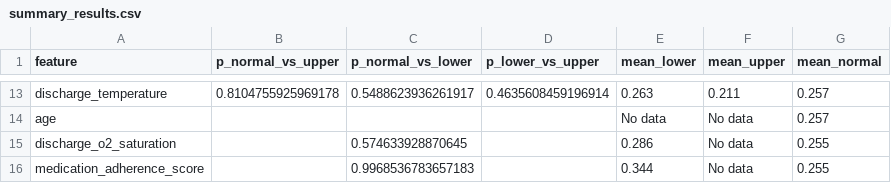
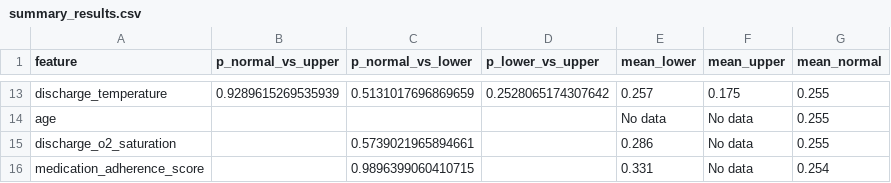
Before and after one commit to NIDHARSAN-V/DS_Practice, a CSV file: HandsOn/health_care/notebook/summary_results.csv, drawn as a sheet; only a part is shown, gaps mark what is left out; the diff covers the shown part only; the diff names each change by its address in the sheet, - before the commit and + after, or states it on an @@ line.

```diff
--- a/HandsOn/health_care/notebook/summary_results.csv
+++ b/HandsOn/health_care/notebook/summary_results.csv
-B13 (p_normal_vs_upper): 0.8104755925969178
+B13 (p_normal_vs_upper): 0.9289615269535939
-C13 (p_normal_vs_lower): 0.5488623936261917
+C13 (p_normal_vs_lower): 0.5131017696869659
-D13 (p_lower_vs_upper): 0.4635608459196914
+D13 (p_lower_vs_upper): 0.2528065174307642
-E13 (mean_lower): 0.263
+E13 (mean_lower): 0.257
-F13 (mean_upper): 0.211
+F13 (mean_upper): 0.175
-G13:G14 (mean_normal): 0.257
+G13:G14 (mean_normal): 0.255
-C15 (p_normal_vs_lower): 0.574633928870645
+C15 (p_normal_vs_lower): 0.5739021965894661
-C16 (p_normal_vs_lower): 0.9968536783657183
+C16 (p_normal_vs_lower): 0.9896399060410715
-E16 (mean_lower): 0.344
+E16 (mean_lower): 0.331
-G16 (mean_normal): 0.255
+G16 (mean_normal): 0.254
```
Also changed, not shown: 3 added rows, 3 removed rows and 27 edited cells elsewhere in this file, 10 other files.
